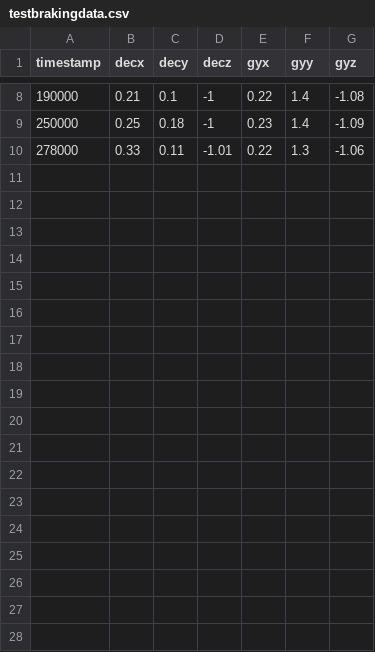
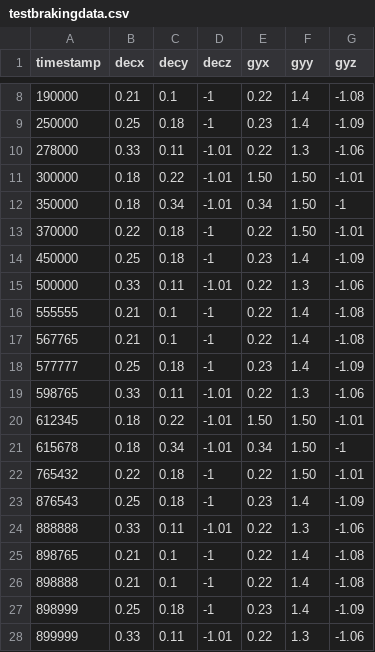
Before and after one commit to sdevalapurkar/smart-brake-monitor, a CSV file: data/testbrakingdata.csv, drawn as a sheet; only a part is shown, gaps mark what is left out.

```diff
--- a/data/testbrakingdata.csv
+++ b/data/testbrakingdata.csv
@@ -10 +10,19 @@ timestamp,decx,decy,decz,gyx,gyy,gyz
 278000,0.33,0.11,-1.01,0.22,1.3,-1.06
+300000,0.18,0.22,-1.01,1.50,1.50,-1.01
+350000,0.18,0.34,-1.01,0.34,1.50,-1
+370000,0.22,0.18,-1,0.22,1.50,-1.01
+450000,0.25,0.18,-1,0.23,1.4,-1.09
+500000,0.33,0.11,-1.01,0.22,1.3,-1.06
+555555,0.21,0.1,-1,0.22,1.4,-1.08
+567765,0.21,0.1,-1,0.22,1.4,-1.08
+577777,0.25,0.18,-1,0.23,1.4,-1.09
+598765,0.33,0.11,-1.01,0.22,1.3,-1.06
+612345,0.18,0.22,-1.01,1.50,1.50,-1.01
+615678,0.18,0.34,-1.01,0.34,1.50,-1
+765432,0.22,0.18,-1,0.22,1.50,-1.01
+876543,0.25,0.18,-1,0.23,1.4,-1.09
+888888,0.33,0.11,-1.01,0.22,1.3,-1.06
+898765,0.21,0.1,-1,0.22,1.4,-1.08
+898888,0.21,0.1,-1,0.22,1.4,-1.08
+898999,0.25,0.18,-1,0.23,1.4,-1.09
+899999,0.33,0.11,-1.01,0.22,1.3,-1.06
```
Also changed, not shown: 1 other file.
